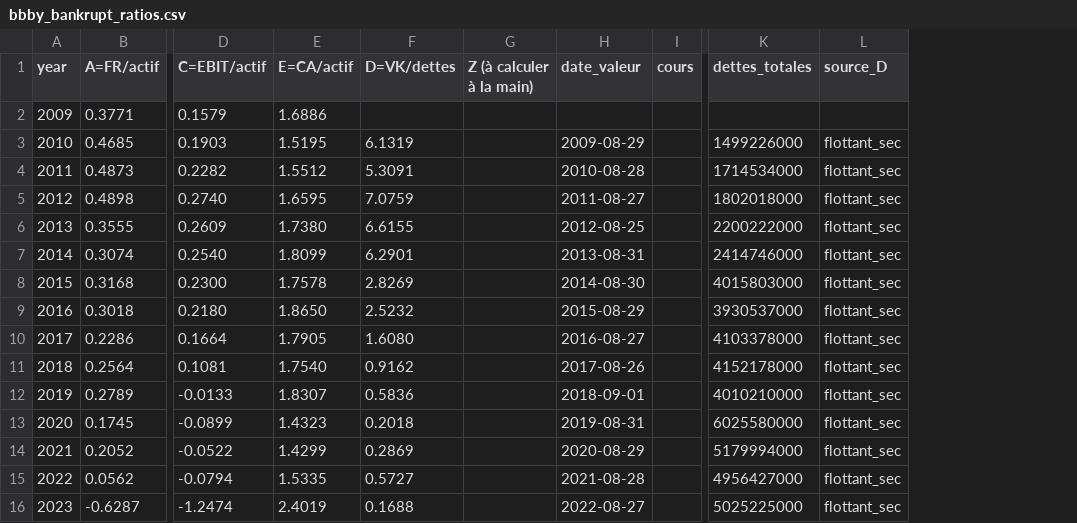
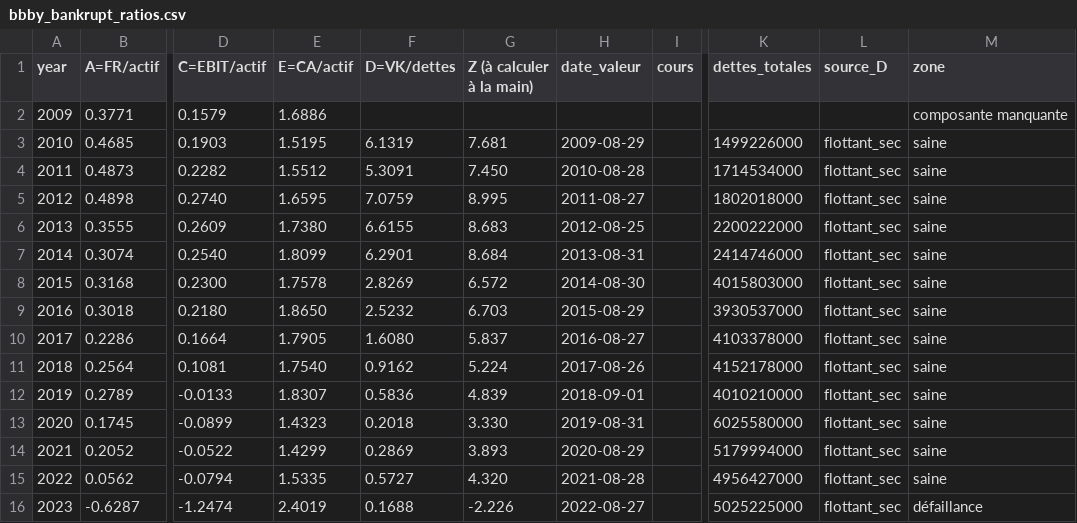
Before and after one commit to Arnold-Ka/risk-detector, a CSV file: data/phase0/bbby_bankrupt_ratios.csv, drawn as a sheet; only a part is shown, gaps mark what is left out; the diff names each change by its address in the sheet, - before the commit and + after, or states it on an @@ line.

```diff
--- a/data/phase0/bbby_bankrupt_ratios.csv
+++ b/data/phase0/bbby_bankrupt_ratios.csv
+column M (zone), rows 2-16: composante manquante | saine | saine | saine | saine | saine | saine | saine | saine | saine | saine | saine | saine | saine | défaillance
-G3 (Z (à calculer à la main)): (empty)
+G3 (Z (à calculer à la main)): 7.681
-G4 (Z (à calculer à la main)): (empty)
+G4 (Z (à calculer à la main)): 7.450
-G5 (Z (à calculer à la main)): (empty)
+G5 (Z (à calculer à la main)): 8.995
-G6 (Z (à calculer à la main)): (empty)
+G6 (Z (à calculer à la main)): 8.683
-G7 (Z (à calculer à la main)): (empty)
+G7 (Z (à calculer à la main)): 8.684
-G8 (Z (à calculer à la main)): (empty)
+G8 (Z (à calculer à la main)): 6.572
-G9 (Z (à calculer à la main)): (empty)
+G9 (Z (à calculer à la main)): 6.703
-G10 (Z (à calculer à la main)): (empty)
+G10 (Z (à calculer à la main)): 5.837
-G11 (Z (à calculer à la main)): (empty)
+G11 (Z (à calculer à la main)): 5.224
-G12 (Z (à calculer à la main)): (empty)
+G12 (Z (à calculer à la main)): 4.839
-G13 (Z (à calculer à la main)): (empty)
+G13 (Z (à calculer à la main)): 3.330
-G14 (Z (à calculer à la main)): (empty)
+G14 (Z (à calculer à la main)): 3.893
-G15 (Z (à calculer à la main)): (empty)
+G15 (Z (à calculer à la main)): 4.320
-G16 (Z (à calculer à la main)): (empty)
+G16 (Z (à calculer à la main)): -2.226
```
Also changed, not shown: data/phase0/amc_distressed_ratios.csv, data/phase0/apple_healthy_ratios.csv, 2 other files.
